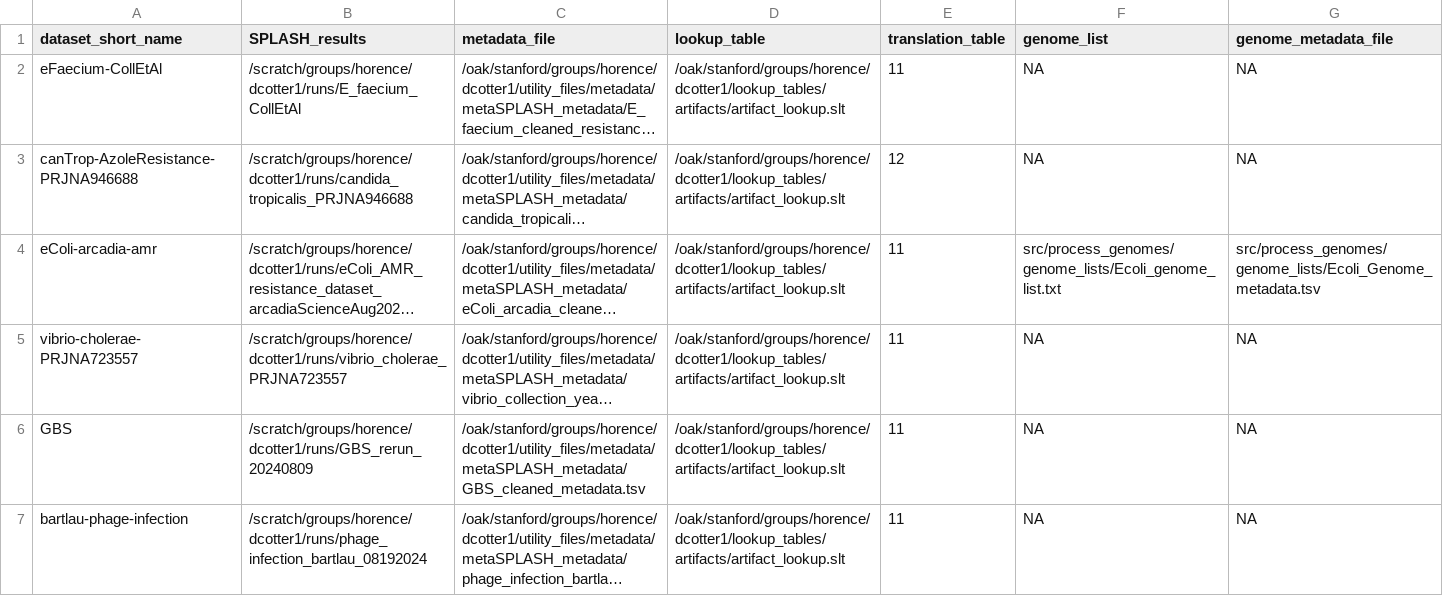
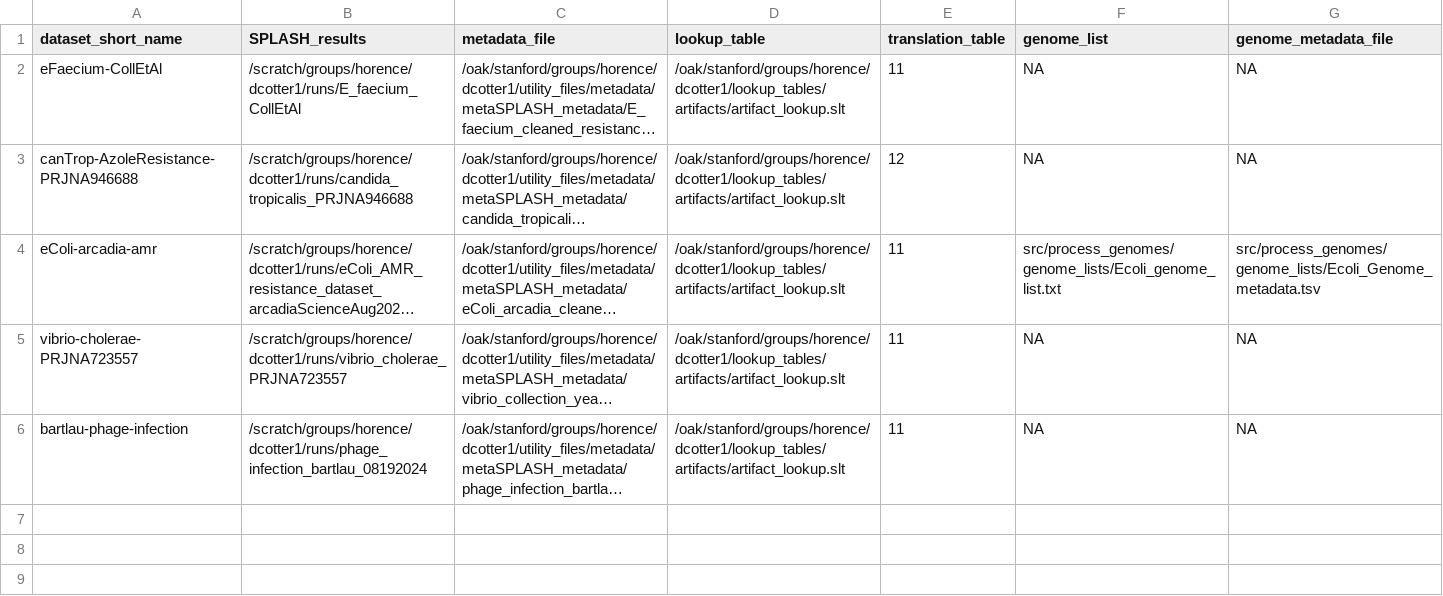
Before and after one commit to chstellar/flash26, a CSV file: dataset_table.csv, drawn as a sheet; long unchanged cells end in …; the diff names each change by its address in the sheet, - before the commit and + after, or states it on an @@ line.

Commit message:
update old datasets

```diff
--- a/dataset_table.csv
+++ b/dataset_table.csv
-row 6: GBS | /scratch/groups/horence/dcotter1/runs/GBS_rerun_20240809 | /oak/stanford/groups/horence/dcotter1/utility_files/metadata/metaSPLASH_metadata/GBS_cleaned_metadata.tsv | /oak/stanford/groups/horence/dcotter1/lookup_tables/artifacts/artifact_lookup.slt | 11 | NA | NA
```
Also changed, not shown: unused_datasets.tsv.
